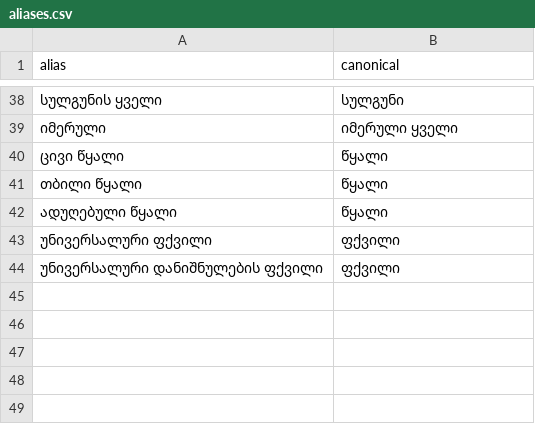
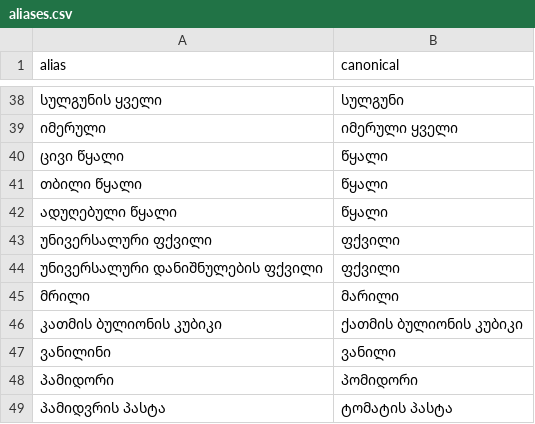
Before and after one commit to caesarmind/Fun-Facts, a CSV file: recipe-scraper/recipe_scraper/data/aliases.csv, drawn as a sheet; only a part is shown, gaps mark what is left out; the diff names each change by its address in the sheet, - before the commit and + after, or states it on an @@ line.

```diff
--- a/recipe-scraper/recipe_scraper/data/aliases.csv
+++ b/recipe-scraper/recipe_scraper/data/aliases.csv
+row 45: მრილი | მარილი
+row 46: კათმის ბულიონის კუბიკი | ქათმის ბულიონის კუბიკი
+row 47: ვანილინი | ვანილი
+row 48: პამიდორი | პომიდორი
+row 49: პამიდვრის პასტა | ტომატის პასტა
```
Also changed, not shown: recipe-scraper/recipe_scraper/data/nutrition_map.csv, 2 other files.
